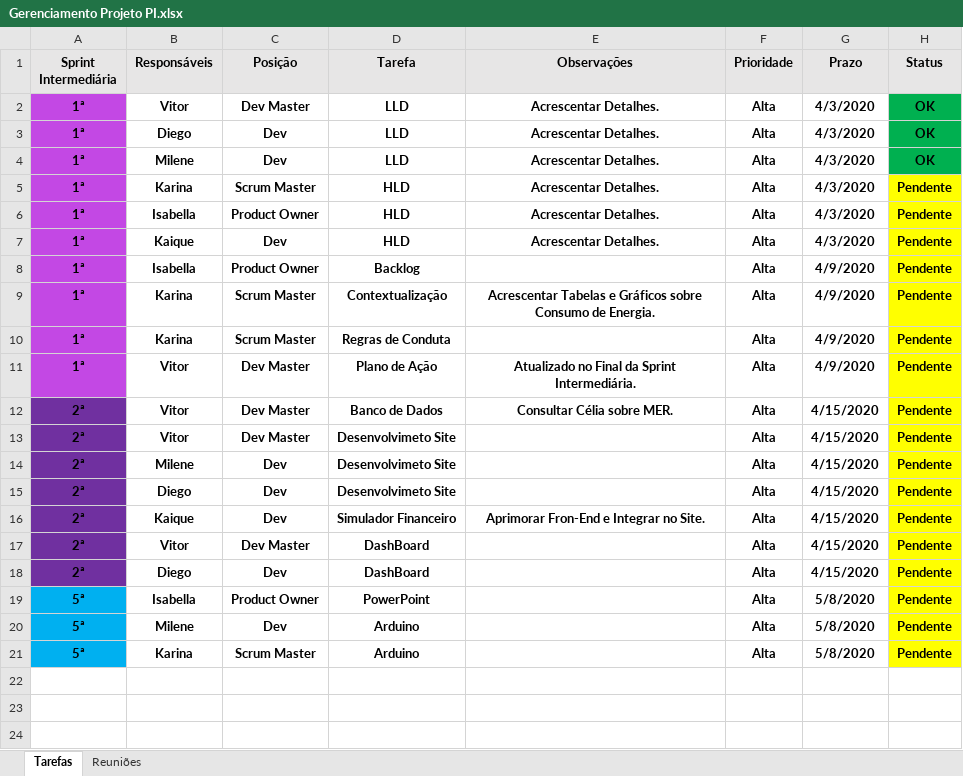
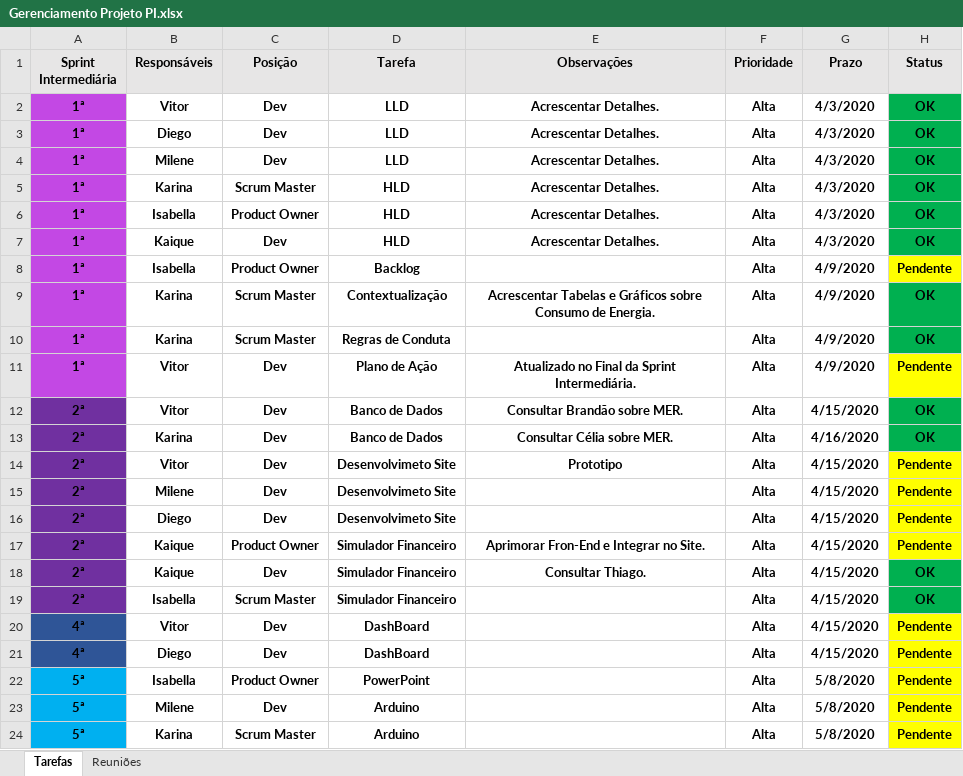
Before and after one commit to diegocrocha/eva, an Excel workbook: 1.Administrativo/2.Planilhas/Gerenciamento Projeto PI.xlsx, sheet Tarefas, drawn as a sheet; values as stored, in another font and other column widths than the file's, no borders; addresses are those after the commit; the diff names each change by its address in the sheet, - before the commit and + after, or states it on an @@ line.

```diff
--- a/1.Administrativo/2.Planilhas/Gerenciamento Projeto PI.xlsx (sheet Tarefas)
+++ b/1.Administrativo/2.Planilhas/Gerenciamento Projeto PI.xlsx (sheet Tarefas)
-C2 (Posição): Dev Master
+C2 (Posição): Dev
-H5:H7 (Status): Pendente
+H5:H7 (Status): OK
-H5:H7 fill: #FFFF00
+H5:H7 fill: #00B050
-H9:H10 (Status): Pendente
+H9:H10 (Status): OK
-H9:H10 fill: #FFFF00
+H9:H10 fill: #00B050
-C11:C12 (Posição): Dev Master
+C11:C12 (Posição): Dev
-E12 (Observações): Consultar Célia sobre MER.
+E12 (Observações): Consultar Brandão sobre MER.
-H12 (Status): Pendente
+H12 (Status): OK
-H12 fill: #FFFF00
+H12 fill: #00B050
+row 13: 2ª | Karina | Dev | Banco de Dados | Consultar Célia sobre MER. | Alta | 4/16/2020 | OK
-C14 (Posição): Dev Master
+C14 (Posição): Dev
-E14 (Observações): (empty)
+E14 (Observações): Prototipo
-C17 (Posição): Dev
+C17 (Posição): Product Owner
+row 18: 2ª | Kaique | Dev | Simulador Financeiro | Consultar Thiago. | Alta | 4/15/2020 | OK
+row 19: 2ª | Isabella | Scrum Master | Simulador Financeiro |  | Alta | 4/15/2020 | OK
-A20:A21 (Sprint Intermediária): 2ª
+A20:A21 (Sprint Intermediária): 4ª
-A20:A21 fill: #7030A0
+A20:A21 fill: #2F5597
-C20 (Posição): Dev Master
+C20 (Posição): Dev
```
Also changed, not shown: 1 other file.
